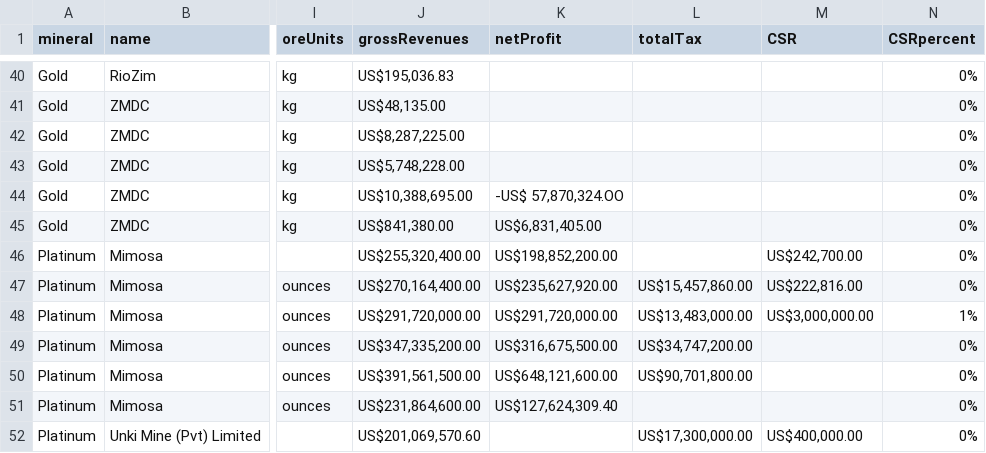
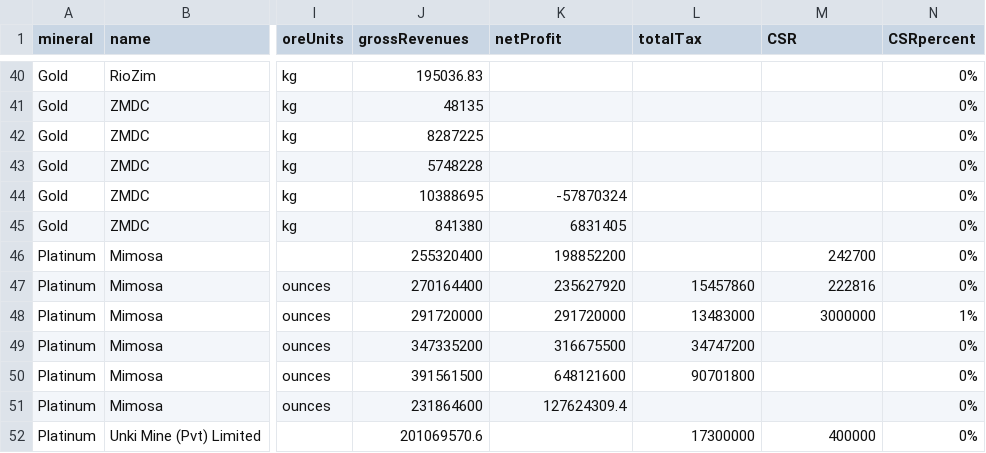
Before and after one commit to SIVIO-Institute/MRMI, a CSV file: MRMI all data.csv, drawn as a sheet; only a part is shown, gaps mark what is left out; the diff covers the shown part only; the diff names each change by its address in the sheet, - before the commit and + after, or states it on an @@ line.

```diff
--- a/MRMI all data.csv
+++ b/MRMI all data.csv
-J40 (grossRevenues): US$195,036.83
+J40 (grossRevenues): 195036.83
-J41 (grossRevenues): US$48,135.00
+J41 (grossRevenues): 48135
-J42 (grossRevenues): US$8,287,225.00
+J42 (grossRevenues): 8287225
-J43 (grossRevenues): US$5,748,228.00
+J43 (grossRevenues): 5748228
-J44 (grossRevenues): US$10,388,695.00
+J44 (grossRevenues): 10388695
-K44 (netProfit): -US$ 57,870,324.OO
+K44 (netProfit): -57870324
-J45 (grossRevenues): US$841,380.00
+J45 (grossRevenues): 841380
-K45 (netProfit): US$6,831,405.00
+K45 (netProfit): 6831405
-J46 (grossRevenues): US$255,320,400.00
+J46 (grossRevenues): 255320400
-K46 (netProfit): US$198,852,200.00
+K46 (netProfit): 198852200
-M46 (CSR): US$242,700.00
+M46 (CSR): 242700
-J47 (grossRevenues): US$270,164,400.00
+J47 (grossRevenues): 270164400
-K47 (netProfit): US$235,627,920.00
+K47 (netProfit): 235627920
-L47 (totalTax): US$15,457,860.00
+L47 (totalTax): 15457860
-M47 (CSR): US$222,816.00
+M47 (CSR): 222816
-J48 (grossRevenues): US$291,720,000.00
+J48 (grossRevenues): 291720000
-K48 (netProfit): US$291,720,000.00
+K48 (netProfit): 291720000
-L48 (totalTax): US$13,483,000.00
+L48 (totalTax): 13483000
-M48 (CSR): US$3,000,000.00
+M48 (CSR): 3000000
-J49 (grossRevenues): US$347,335,200.00
+J49 (grossRevenues): 347335200
-K49 (netProfit): US$316,675,500.00
+K49 (netProfit): 316675500
-L49 (totalTax): US$34,747,200.00
+L49 (totalTax): 34747200
-J50 (grossRevenues): US$391,561,500.00
+J50 (grossRevenues): 391561500
-K50 (netProfit): US$648,121,600.00
+K50 (netProfit): 648121600
-L50 (totalTax): US$90,701,800.00
+L50 (totalTax): 90701800
-J51 (grossRevenues): US$231,864,600.00
+J51 (grossRevenues): 231864600
-K51 (netProfit): US$127,624,309.40
+K51 (netProfit): 127624309.4
-J52 (grossRevenues): US$201,069,570.60
+J52 (grossRevenues): 201069570.6
-L52 (totalTax): US$17,300,000.00
+L52 (totalTax): 17300000
-M52 (CSR): US$400,000.00
+M52 (CSR): 400000
```
Also changed, not shown: 101 edited cells elsewhere in this file.
